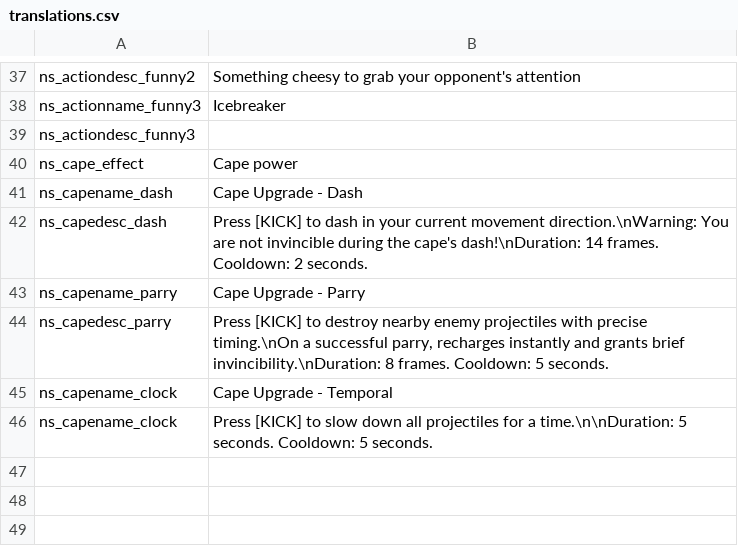
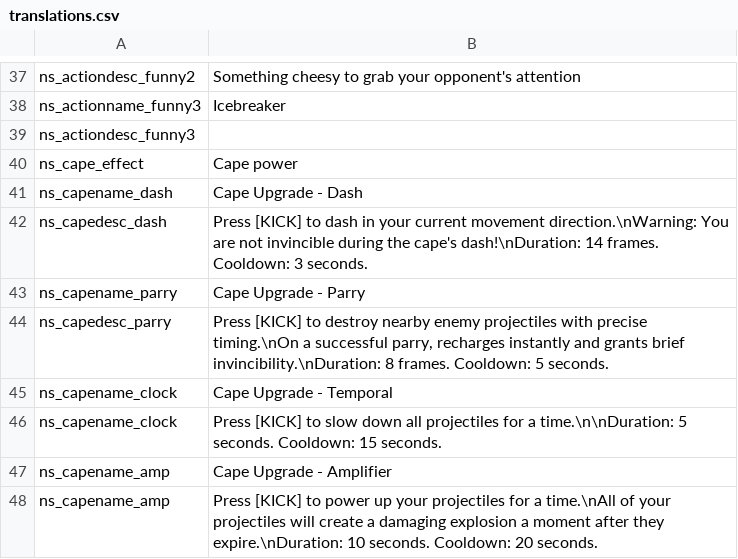
Before and after one commit to GrahamBurgers/noiting_simulator, a CSV file: translations.csv, drawn as a sheet; only a part is shown, gaps mark what is left out.

```diff
--- a/translations.csv
+++ b/translations.csv
@@ -41,3 +41,3 @@ ns_cape_effect,Cape power,,,,,,,,,,,,,
 ns_capename_dash,"Cape Upgrade - Dash",,,,,,,,,,,,,
-ns_capedesc_dash,"Press [KICK] to dash in your current movement direction.\nWarning: You are not invincible during the cape's dash!\nDuration: 14 frames. Cooldown: 2 seconds.",,,,,,,,,,,,,
+ns_capedesc_dash,"Press [KICK] to dash in your current movement direction.\nWarning: You are not invincible during the cape's dash!\nDuration: 14 frames. Cooldown: 3 seconds.",,,,,,,,,,,,,
 ns_capename_parry,"Cape Upgrade - Parry",,,,,,,,,,,,,
@@ -45,2 +45,4 @@ ns_capedesc_parry,"Press [KICK] to destroy nearby enemy projectiles with precise
 ns_capename_clock,"Cape Upgrade - Temporal",,,,,,,,,,,,,
-ns_capename_clock,"Press [KICK] to slow down all projectiles for a time.\n\nDuration: 5 seconds. Cooldown: 5 seconds.",,,,,,,,,,,,,
+ns_capename_clock,"Press [KICK] to slow down all projectiles for a time.\n\nDuration: 5 seconds. Cooldown: 15 seconds.",,,,,,,,,,,,,
+ns_capename_amp,"Cape Upgrade - Amplifier",,,,,,,,,,,,,
+ns_capename_amp,"Press [KICK] to power up your projectiles for a time.\nAll of your projectiles will create a damaging explosion a moment after they expire.\nDuration: 10 seconds. Cooldown: 20 seconds.",,,,,,,,,,,,,
```
Also changed, not shown: 20 other files.
